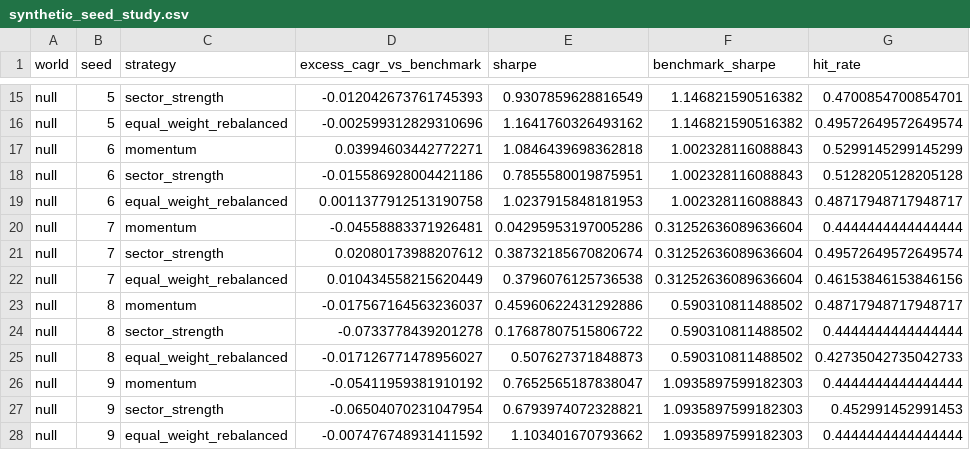
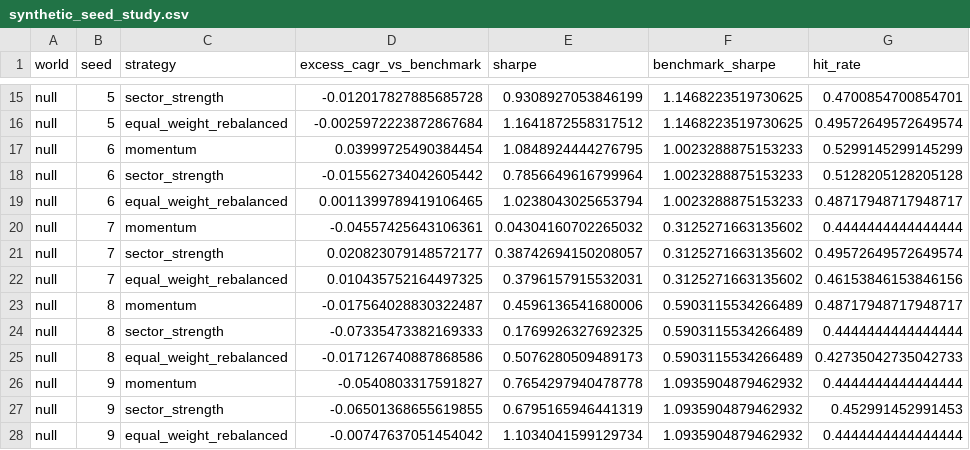
Before and after one commit to Bhavex/market-intelligence-pg, a CSV file: results/backtest/synthetic_seed_study.csv, drawn as a sheet; only a part is shown, gaps mark what is left out; the diff covers the shown part only; the diff names each change by its address in the sheet, - before the commit and + after, or states it on an @@ line.

```diff
--- a/results/backtest/synthetic_seed_study.csv
+++ b/results/backtest/synthetic_seed_study.csv
-D15 (excess_cagr_vs_benchmark): -0.012042673761745393
+D15 (excess_cagr_vs_benchmark): -0.012017827885685728
-E15 (sharpe): 0.9307859628816549
+E15 (sharpe): 0.9308927053846199
-F15:F16 (benchmark_sharpe): 1.146821590516382
+F15:F16 (benchmark_sharpe): 1.1468223519730625
-D16 (excess_cagr_vs_benchmark): -0.002599312829310696
+D16 (excess_cagr_vs_benchmark): -0.0025972223872867684
-E16 (sharpe): 1.1641760326493162
+E16 (sharpe): 1.1641872558317512
-D17 (excess_cagr_vs_benchmark): 0.03994603442772271
+D17 (excess_cagr_vs_benchmark): 0.03999725490384454
-E17 (sharpe): 1.0846439698362818
+E17 (sharpe): 1.0848924444276795
-F17:F19 (benchmark_sharpe): 1.002328116088843
+F17:F19 (benchmark_sharpe): 1.0023288875153233
-D18 (excess_cagr_vs_benchmark): -0.015586928004421186
+D18 (excess_cagr_vs_benchmark): -0.015562734042605442
-E18 (sharpe): 0.7855580019875951
+E18 (sharpe): 0.7856649616799964
-D19 (excess_cagr_vs_benchmark): 0.0011377912513190758
+D19 (excess_cagr_vs_benchmark): 0.0011399789419106465
-E19 (sharpe): 1.0237915848181953
+E19 (sharpe): 1.0238043025653794
-D20 (excess_cagr_vs_benchmark): -0.04558883371926481
+D20 (excess_cagr_vs_benchmark): -0.04557425643106361
-E20 (sharpe): 0.04295953197005286
+E20 (sharpe): 0.04304160702265032
-F20:F22 (benchmark_sharpe): 0.31252636089636604
+F20:F22 (benchmark_sharpe): 0.3125271663135602
-D21 (excess_cagr_vs_benchmark): 0.02080173988207612
+D21 (excess_cagr_vs_benchmark): 0.020823079148572177
-E21 (sharpe): 0.38732185670820674
+E21 (sharpe): 0.38742694150208057
-D22 (excess_cagr_vs_benchmark): 0.010434558215620449
+D22 (excess_cagr_vs_benchmark): 0.010435752164497325
-E22 (sharpe): 0.3796076125736538
+E22 (sharpe): 0.3796157915532031
-D23 (excess_cagr_vs_benchmark): -0.017567164563236037
+D23 (excess_cagr_vs_benchmark): -0.017564028830322487
-E23 (sharpe): 0.45960622431292886
+E23 (sharpe): 0.4596136541680006
-F23:F25 (benchmark_sharpe): 0.590310811488502
+F23:F25 (benchmark_sharpe): 0.5903115534266489
-D24 (excess_cagr_vs_benchmark): -0.0733778439201278
+D24 (excess_cagr_vs_benchmark): -0.07335473382169333
-E24 (sharpe): 0.17687807515806722
+E24 (sharpe): 0.1769926327692325
-D25 (excess_cagr_vs_benchmark): -0.017126771478956027
+D25 (excess_cagr_vs_benchmark): -0.017126740887868586
-E25 (sharpe): 0.507627371848873
+E25 (sharpe): 0.5076280509489173
-D26 (excess_cagr_vs_benchmark): -0.05411959381910192
+D26 (excess_cagr_vs_benchmark): -0.0540803317591827
-E26 (sharpe): 0.7652565187838047
+E26 (sharpe): 0.7654297940478778
-F26:F28 (benchmark_sharpe): 1.0935897599182303
+F26:F28 (benchmark_sharpe): 1.0935904879462932
-D27 (excess_cagr_vs_benchmark): -0.06504070231047954
+D27 (excess_cagr_vs_benchmark): -0.06501368655619855
-E27 (sharpe): 0.6793974072328821
+E27 (sharpe): 0.6795165946441319
-D28 (excess_cagr_vs_benchmark): -0.007476748931411592
+D28 (excess_cagr_vs_benchmark): -0.00747637051454042
-E28 (sharpe): 1.103401670793662
+E28 (sharpe): 1.1034041599129734
```
Also changed, not shown: 139 edited cells elsewhere in this file, results/backtest/summary_synthetic.csv, 16 other files.
